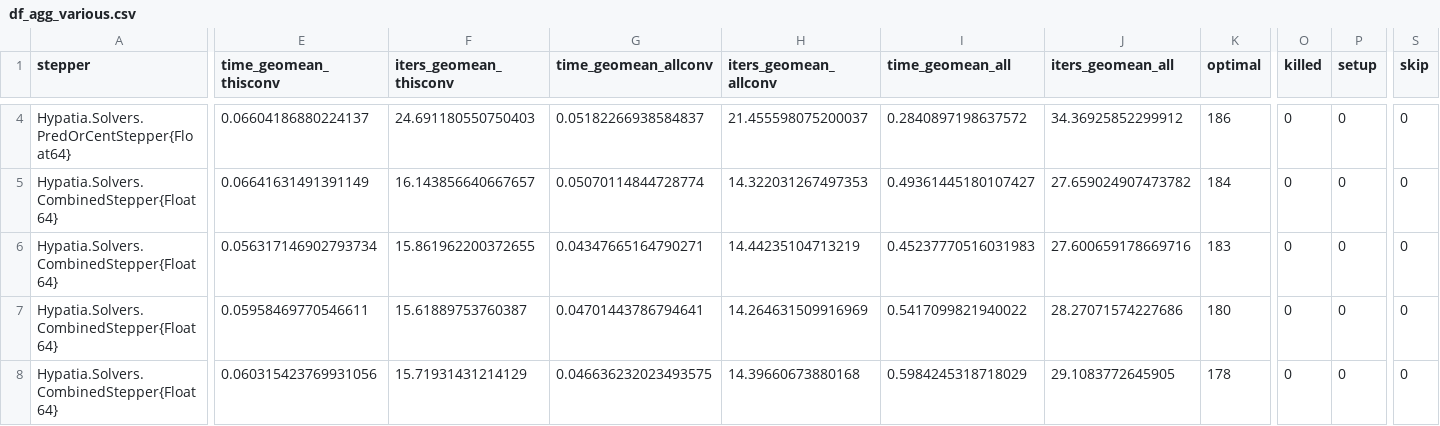
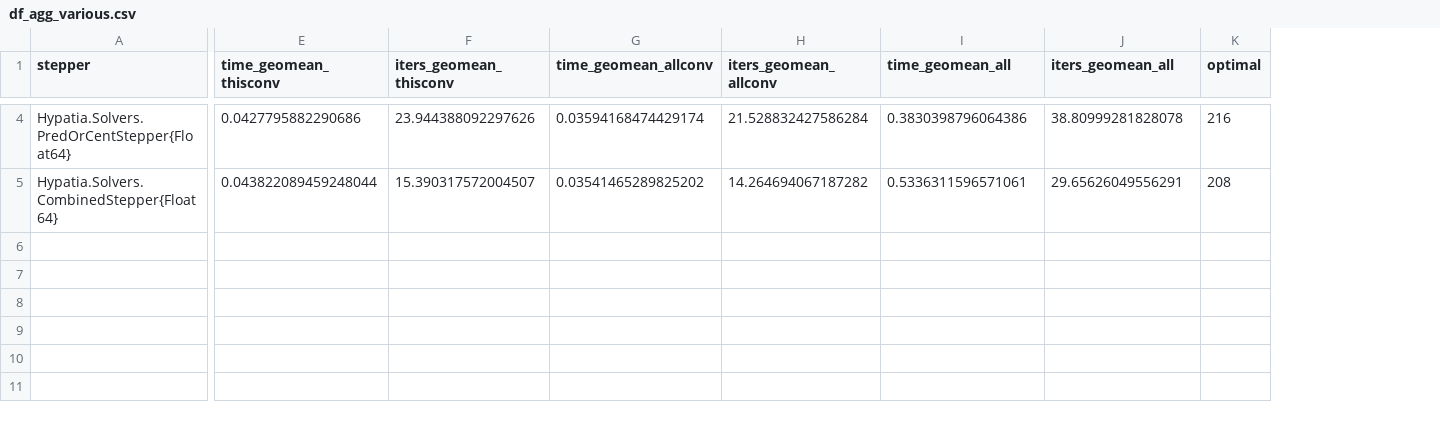
Before and after one commit to jump-dev/Hypatia.jl, a CSV file: df_agg_various.csv, drawn as a sheet; only a part is shown, gaps mark what is left out; removed rows and columns are numbered as before the commit, all else as after; rows hold the shown columns only; the diff covers the shown part only; the diff names each change by its address in the sheet, - before the commit and + after, or states it on an @@ line.

```diff
--- a/df_agg_various.csv
+++ b/df_agg_various.csv
-column O (killed), row 4: 0; row 7: 0
-column P (setup), row 4: 0; row 7: 0
-column S (skip), row 4: 0; row 7: 0
-E4 (time_geomean_thisconv): 0.06604186880224137
+E4 (time_geomean_thisconv): 0.0427795882290686
-F4 (iters_geomean_thisconv): 24.691180550750403
+F4 (iters_geomean_thisconv): 23.944388092297626
-G4 (time_geomean_allconv): 0.05182266938584837
+G4 (time_geomean_allconv): 0.03594168474429174
-H4 (iters_geomean_allconv): 21.455598075200037
+H4 (iters_geomean_allconv): 21.528832427586284
-I4 (time_geomean_all): 0.2840897198637572
+I4 (time_geomean_all): 0.3830398796064386
-J4 (iters_geomean_all): 34.36925852299912
+J4 (iters_geomean_all): 38.80999281828078
-K4 (optimal): 186
+K4 (optimal): 216
-row 5: Hypatia.Solvers.CombinedStepper{Float64} | 0.06641631491391149 | 16.143856640667657 | 0.05070114844728774 | 14.322031267497353 | 0.49361445180107427 | 27.659024907473782 | 184 | 0 | 0 | 0
-row 6: Hypatia.Solvers.CombinedStepper{Float64} | 0.056317146902793734 | 15.861962200372655 | 0.04347665164790271 | 14.44235104713219 | 0.45237770516031983 | 27.600659178669716 | 183 | 0 | 0 | 0
-E5 (time_geomean_thisconv): 0.05958469770546611
+E5 (time_geomean_thisconv): 0.043822089459248044
-F5 (iters_geomean_thisconv): 15.61889753760387
+F5 (iters_geomean_thisconv): 15.390317572004507
-G5 (time_geomean_allconv): 0.04701443786794641
+G5 (time_geomean_allconv): 0.03541465289825202
-H5 (iters_geomean_allconv): 14.264631509916969
+H5 (iters_geomean_allconv): 14.264694067187282
-I5 (time_geomean_all): 0.5417099821940022
+I5 (time_geomean_all): 0.5336311596571061
-J5 (iters_geomean_all): 28.27071574227686
+J5 (iters_geomean_all): 29.65626049556291
-K5 (optimal): 180
+K5 (optimal): 208
-row 8: Hypatia.Solvers.CombinedStepper{Float64} | 0.060315423769931056 | 15.71931431214129 | 0.046636232023493575 | 14.39660673880168 | 0.5984245318718029 | 29.1083772645905 | 178 | 0 | 0 | 0
```
Also changed, not shown: 25 edited cells elsewhere in this file, 1 other file.
